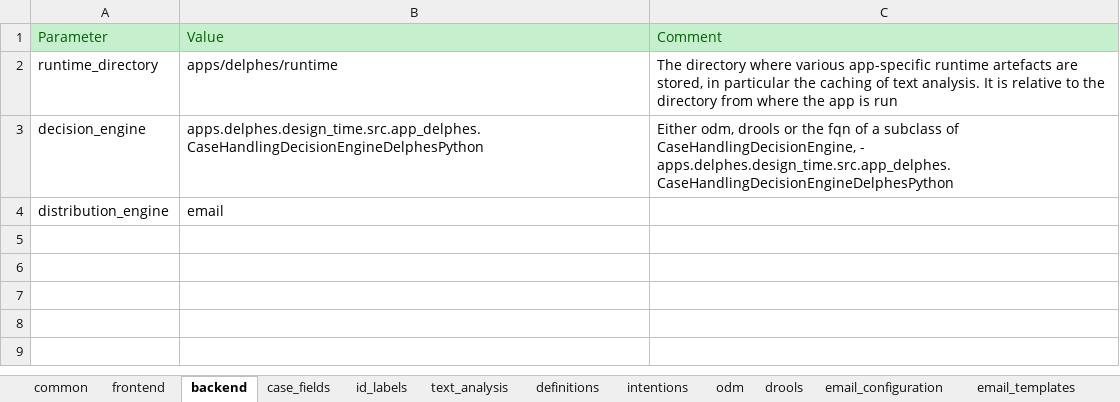
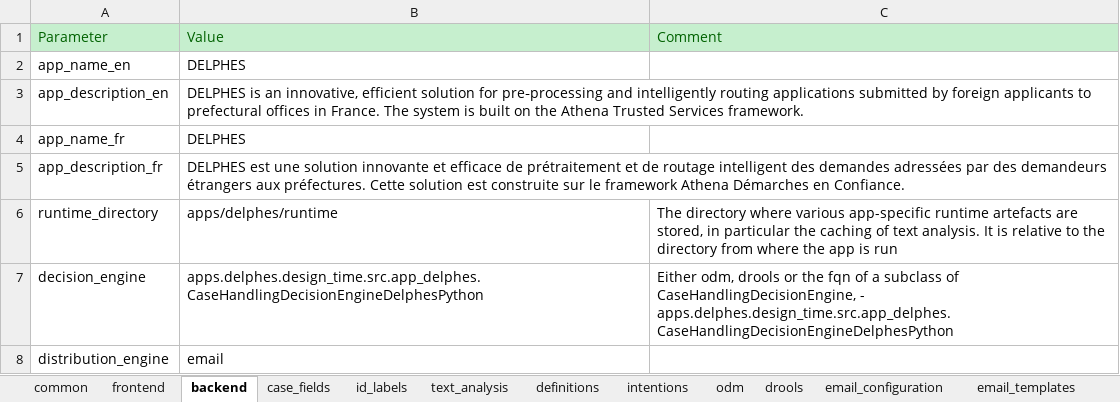
Before and after one commit to athena-ceo/trusted-service, an Excel workbook: apps/delphes/runtime/configuration_delphes_ff.xlsx, sheet backend, drawn as a sheet; values as stored, in another font and other column widths than the file's, no borders; the diff names each change by its address in the sheet, - before the commit and + after, or states it on an @@ line.

```diff
--- a/apps/delphes/runtime/configuration_delphes_ff.xlsx (sheet backend)
+++ b/apps/delphes/runtime/configuration_delphes_ff.xlsx (sheet backend)
+row 2: app_name_en | DELPHES
+row 3: app_description_en | DELPHES is an innovative, efficient solution for pre‑processing and intelligently routing applications submitted by foreign applicants to prefectural offices in France. The system is built on the Athena Trusted Services framework.
+row 4: app_name_fr | DELPHES
+row 5: app_description_fr | DELPHES est une solution innovante et efficace de prétraitement et de routage intelligent des demandes adressées par des demandeurs étrangers aux préfectures. Cette solution est construite sur le framework Athena Démarches en Confiance.
```
Also changed, not shown: sheet intentions, sheet definitions, sheet email_templates, sheet email_configuration, sheet text_analysis, other sheet tabs, 22 other files.
